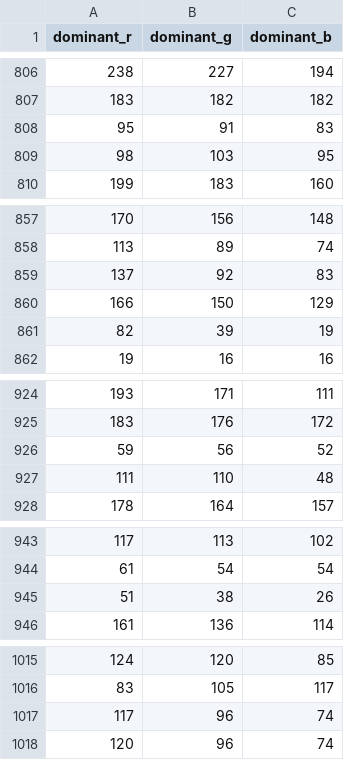
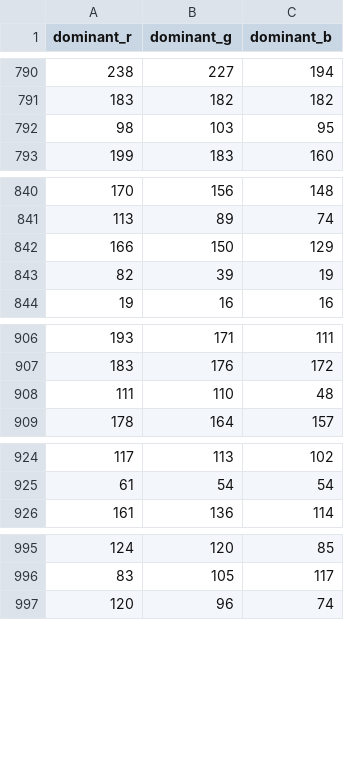
Before and after one commit to cid2rrrr/0220dbtest, a CSV file: dataset/clr.csv, drawn as a sheet; only a part is shown, gaps mark what is left out; the diff covers the shown part only; the diff names each change by its address in the sheet, - before the commit and + after, or states it on an @@ line.

```diff
--- a/dataset/clr.csv
+++ b/dataset/clr.csv
-row 808: 95 | 91 | 83
-row 859: 137 | 92 | 83
-row 926: 59 | 56 | 52
-row 945: 51 | 38 | 26
-row 1017: 117 | 96 | 74
```
Also changed, not shown: 21 removed rows elsewhere in this file, dataset/facial.csv, dataset/img.csv, 6 other files.
